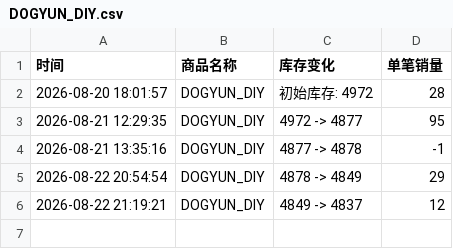
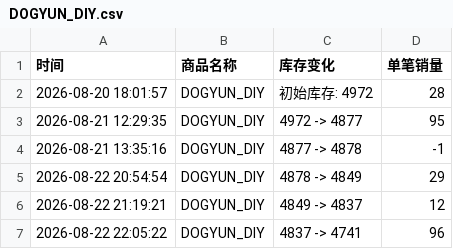
Before and after one commit to Juineii/82major_md0822, a CSV file: DOGYUN_DIY.csv, drawn as a sheet; the diff names each change by its address in the sheet, - before the commit and + after, or states it on an @@ line.

```diff
--- a/DOGYUN_DIY.csv
+++ b/DOGYUN_DIY.csv
+row 7: 2026-08-22 22:05:22 | DOGYUN_DIY | 4837 -> 4741 | 96
```
Also changed, not shown: SEONGBIN_DIY.csv.
